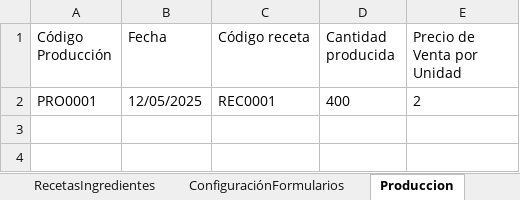
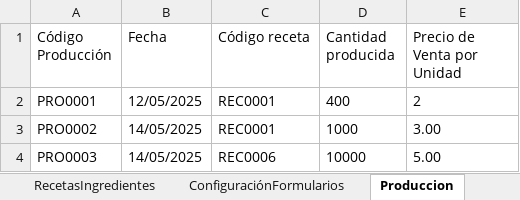
Before and after one commit to EmanuelMiltonGonzalesQuiroz/GUIpanaderia, an Excel workbook: ProyectosPanaderia/Datos/Hoja de datos.xlsx, sheet Produccion, drawn as a sheet; values as stored, in another font and other column widths than the file's, no borders; table styles not drawn; the diff names each change by its address in the sheet, - before the commit and + after, or states it on an @@ line.

```diff
--- a/ProyectosPanaderia/Datos/Hoja de datos.xlsx (sheet Produccion)
+++ b/ProyectosPanaderia/Datos/Hoja de datos.xlsx (sheet Produccion)
+row 3: PRO0002 | 14/05/2025 | REC0001 | 1000 | 3.00
+row 4: PRO0003 | 14/05/2025 | REC0006 | 10000 | 5.00
```
Also changed, not shown: sheet RecetasIngredientes, sheet GananciasProduccion, 42 other files.
